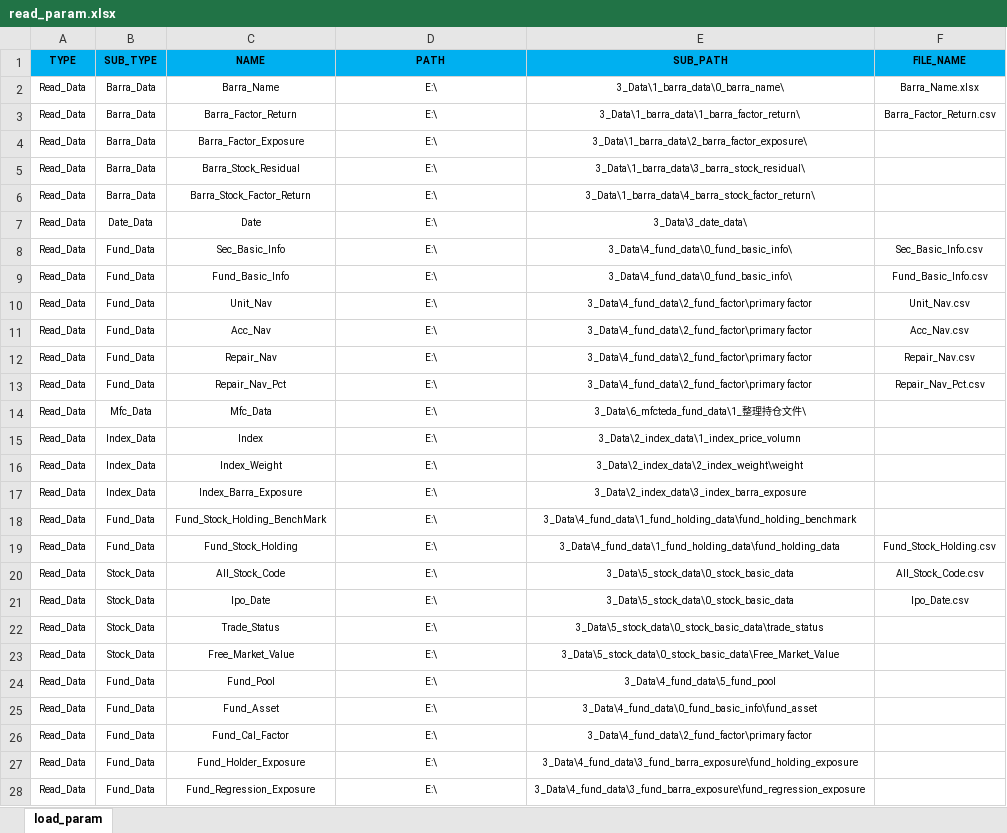
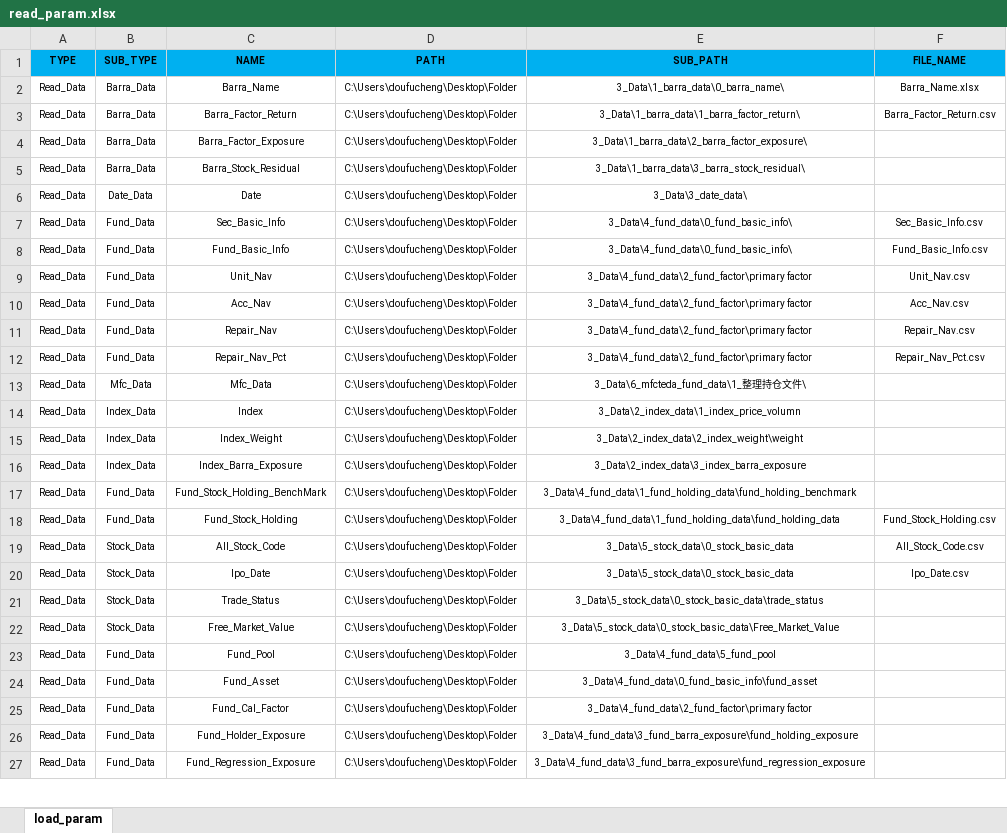
Before and after one commit to rlcjj/quant, an Excel workbook: param/file/read_param.xlsx, sheet load_param, drawn as a sheet; only a part is shown; values as stored, in another font and other column widths than the file's, no borders; removed rows and columns are numbered as before the commit, all else as after; the diff covers the shown part only; the diff names each change by its address in the sheet, - before the commit and + after, or states it on an @@ line.

Commit message:
jq_load_data

```diff
--- a/param/file/read_param.xlsx (sheet load_param)
+++ b/param/file/read_param.xlsx (sheet load_param)
-D2:D5 (PATH): E:\
+D2:D5 (PATH): C:\Users\doufucheng\Desktop\Folder
-row 6: Read_Data | Barra_Data | Barra_Stock_Factor_Return | E:\ | 3_Data\1_barra_data\4_barra_stock_factor_return\
-D6:D27 (PATH): E:\
+D6:D27 (PATH): C:\Users\doufucheng\Desktop\Folder
```
Also changed, not shown: 12 edited cells elsewhere in this sheet, 2 other files.
